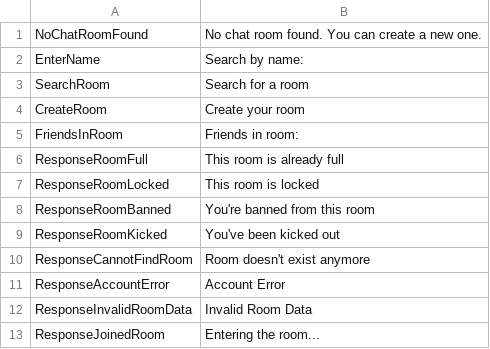
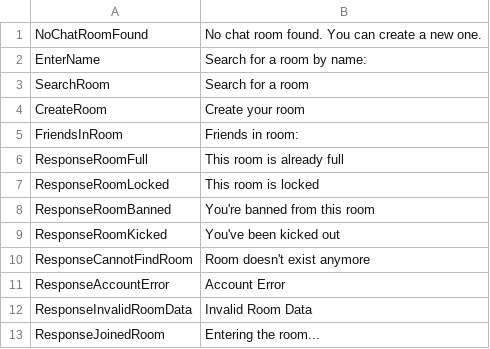
Before and after one commit to ace-1331/Bondage-College, a CSV file: BondageClub/Screens/Online/ChatSearch/Text_ChatSearch.csv, drawn as a sheet.

Commit message:
revert text change

```diff
--- a/BondageClub/Screens/Online/ChatSearch/Text_ChatSearch.csv
+++ b/BondageClub/Screens/Online/ChatSearch/Text_ChatSearch.csv
@@ -1,3 +1,3 @@
 NoChatRoomFound,No chat room found.  You can create a new one.
-EnterName,Search by name:
+EnterName,Search for a room by name:
 "SearchRoom	",Search for a room
```
Also changed, not shown: 3 other files.
